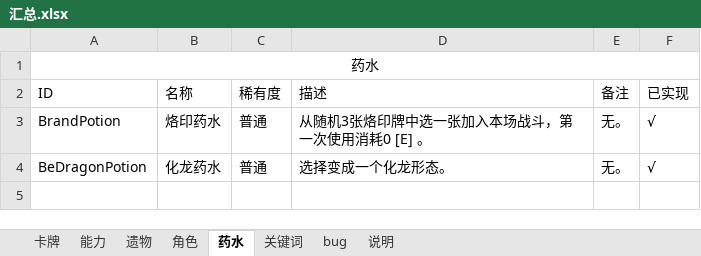
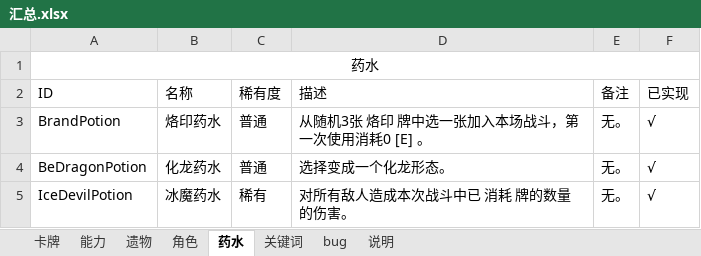
Before and after one commit to HGBAN/DragonKnight, an Excel workbook: 汇总.xlsx, sheet 药水, drawn as a sheet; values as stored, in another font and other column widths than the file's, no borders; the diff names each change by its address in the sheet, - before the commit and + after, or states it on an @@ line.

```diff
--- a/汇总.xlsx (sheet 药水)
+++ b/汇总.xlsx (sheet 药水)
-D3 (描述): 从随机3张烙印牌中选一张加入本场战斗，第一次使用消耗0 [E] 。
+D3 (描述): 从随机3张 烙印 牌中选一张加入本场战斗，第一次使用消耗0 [E] 。
+row 5: IceDevilPotion | 冰魔药水 | 稀有 | 对所有敌人造成本次战斗中已 消耗 牌的数量的伤害。 | 无。 | √
```
Also changed, not shown: sheet 卡牌, sheet 能力, sheet 说明, sheet bug, sheet 遗物, sheet 角色, charts or pictures.
